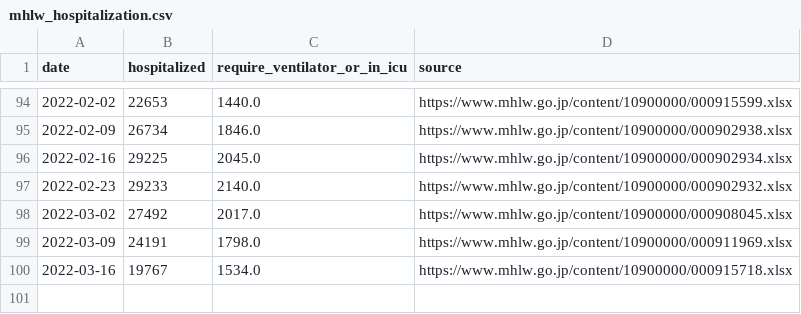
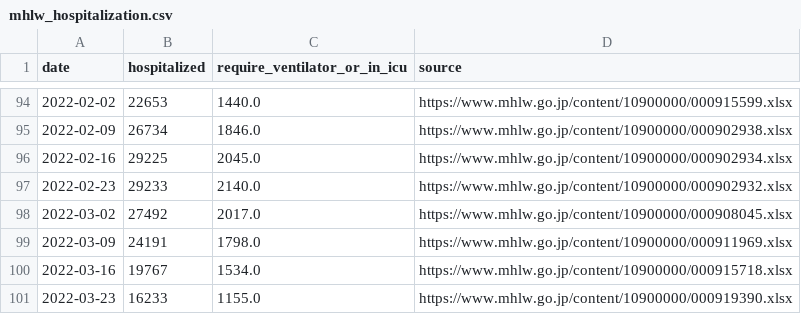
Before and after one commit to fqj1994/covid-19-dataflow-jp, a CSV file: data/mhlw_hospitalization.csv, drawn as a sheet; only a part is shown, gaps mark what is left out; the diff names each change by its address in the sheet, - before the commit and + after, or states it on an @@ line.

Commit message:
update data/mhlw_hospitalization.csv

```diff
--- a/data/mhlw_hospitalization.csv
+++ b/data/mhlw_hospitalization.csv
+row 101: 2022-03-23 | 16233 | 1155.0 | https://www.mhlw.go.jp/content/10900000/000919390.xlsx
```
Also changed, not shown: 1 other file.
